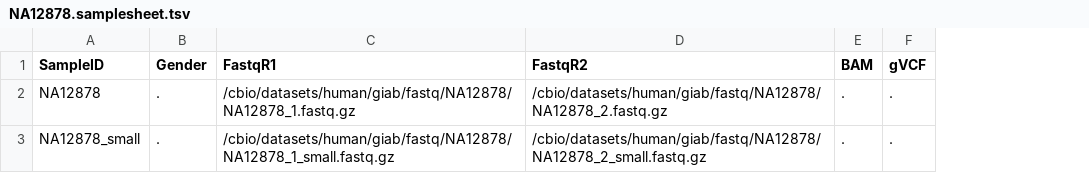
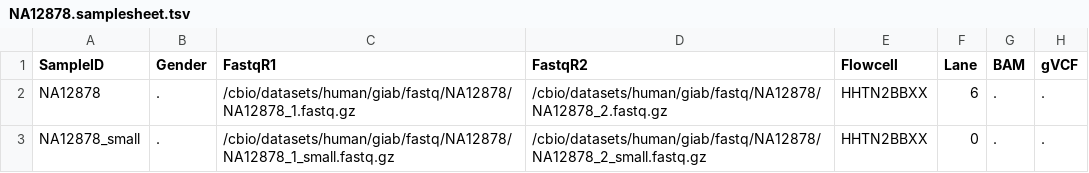
Before and after one commit to grbot/varcall, a TSV file: align/NA12878.samplesheet.tsv, drawn as a sheet; the diff names each change by its address in the sheet, - before the commit and + after, or states it on an @@ line.

Commit message:
Multi-lane alignment
Across lane sequencing still generate file names the same

```diff
--- a/align/NA12878.samplesheet.tsv
+++ b/align/NA12878.samplesheet.tsv
+column E (Flowcell), rows 2-3: HHTN2BBXX | HHTN2BBXX
+column F (Lane), rows 2-3: 6 | 0
```
Also changed, not shown: 3 other files.
